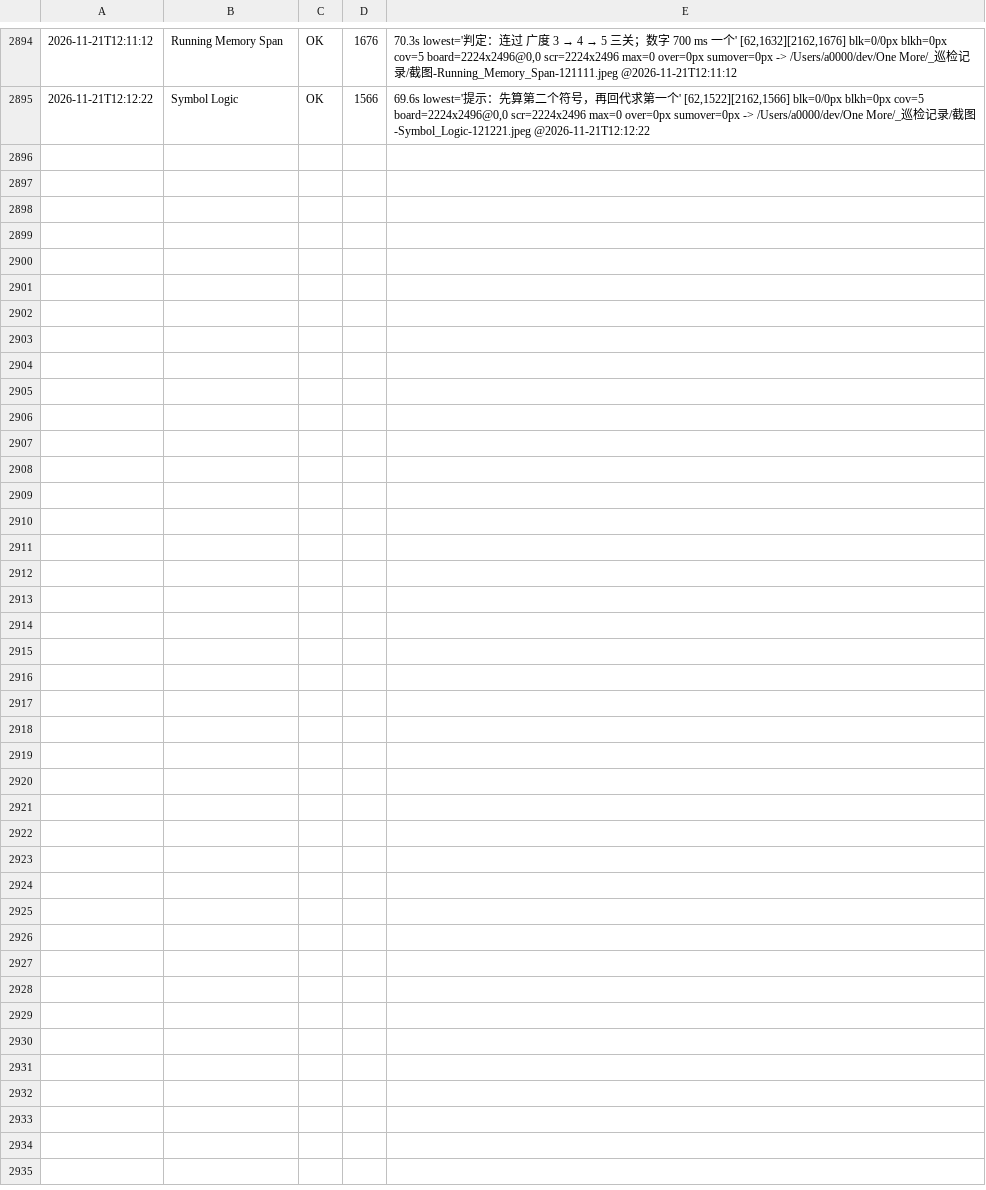
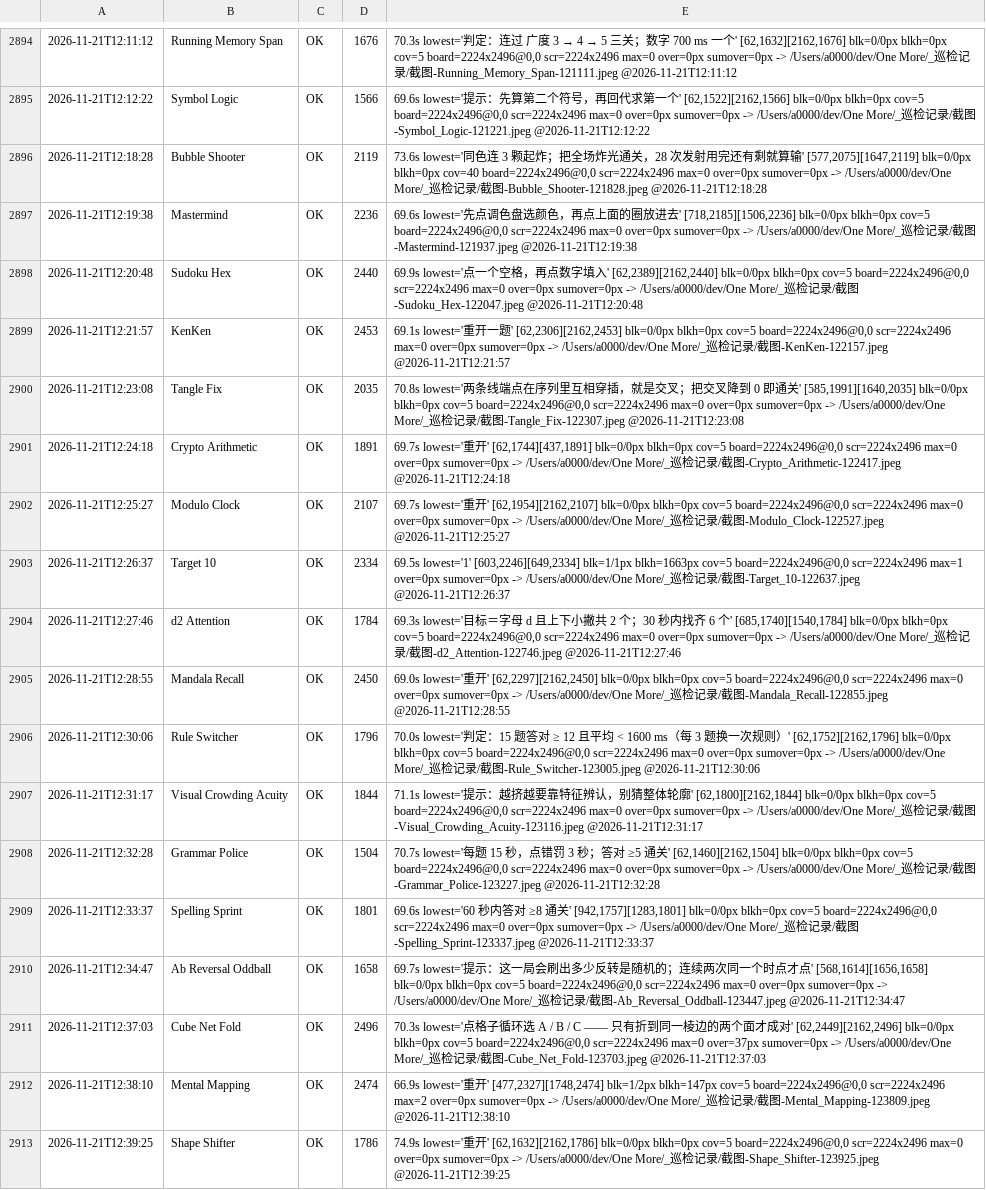
Before and after one commit to AWEsome639/one-more, a TSV file: _巡检记录/layout-canonical.tsv, drawn as a sheet; only a part is shown, gaps mark what is left out.

Commit message:
台账补 12:1x-12:3x 的 18 款均匀抽样记录。累计：今天共 49 款有新鲜截图，像素检测器 --today 扫描 cov>=0.60 的 0 款 ⇒ 当前构建在这 49 款（覆盖 49/354 约 14%）上无一处底部被切。

```diff
--- a/_巡检记录/layout-canonical.tsv
+++ b/_巡检记录/layout-canonical.tsv
@@ -2895 +2895,19 @@
 2026-11-21T12:12:22	Symbol Logic	OK	1566	69.6s lowest='提示：先算第二个符号，再回代求第一个' [62,1522][2162,1566] blk=0/0px blkh=0px cov=5 board=2224x2496@0,0 scr=2224x2496 max=0 over=0px sumover=0px -> /Users/a0000/dev/One More/_巡检记录/截图-Symbol_Logic-121221.jpeg @2026-11-21T12:12:22
+2026-11-21T12:18:28	Bubble Shooter	OK	2119	73.6s lowest='同色连 3 颗起炸；把全场炸光通关，28 次发射用完还有剩就算输' [577,2075][1647,2119] blk=0/0px blkh=0px cov=40 board=2224x2496@0,0 scr=2224x2496 max=0 over=0px sumover=0px -> /Users/a0000/dev/One More/_巡检记录/截图-Bubble_Shooter-121828.jpeg @2026-11-21T12:18:28
+2026-11-21T12:19:38	Mastermind	OK	2236	69.6s lowest='先点调色盘选颜色，再点上面的圈放进去' [718,2185][1506,2236] blk=0/0px blkh=0px cov=5 board=2224x2496@0,0 scr=2224x2496 max=0 over=0px sumover=0px -> /Users/a0000/dev/One More/_巡检记录/截图-Mastermind-121937.jpeg @2026-11-21T12:19:38
+2026-11-21T12:20:48	Sudoku Hex	OK	2440	69.9s lowest='点一个空格，再点数字填入' [62,2389][2162,2440] blk=0/0px blkh=0px cov=5 board=2224x2496@0,0 scr=2224x2496 max=0 over=0px sumover=0px -> /Users/a0000/dev/One More/_巡检记录/截图-Sudoku_Hex-122047.jpeg @2026-11-21T12:20:48
+2026-11-21T12:21:57	KenKen	OK	2453	69.1s lowest='重开一题' [62,2306][2162,2453] blk=0/0px blkh=0px cov=5 board=2224x2496@0,0 scr=2224x2496 max=0 over=0px sumover=0px -> /Users/a0000/dev/One More/_巡检记录/截图-KenKen-122157.jpeg @2026-11-21T12:21:57
+2026-11-21T12:23:08	Tangle Fix	OK	2035	70.8s lowest='两条线端点在序列里互相穿插，就是交叉；把交叉降到 0 即通关' [585,1991][1640,2035] blk=0/0px blkh=0px cov=5 board=2224x2496@0,0 scr=2224x2496 max=0 over=0px sumover=0px -> /Users/a0000/dev/One More/_巡检记录/截图-Tangle_Fix-122307.jpeg @2026-11-21T12:23:08
+2026-11-21T12:24:18	Crypto Arithmetic	OK	1891	69.7s lowest='重开' [62,1744][437,1891] blk=0/0px blkh=0px cov=5 board=2224x2496@0,0 scr=2224x2496 max=0 over=0px sumover=0px -> /Users/a0000/dev/One More/_巡检记录/截图-Crypto_Arithmetic-122417.jpeg @2026-11-21T12:24:18
+2026-11-21T12:25:27	Modulo Clock	OK	2107	69.7s lowest='重开' [62,1954][2162,2107] blk=0/0px blkh=0px cov=5 board=2224x2496@0,0 scr=2224x2496 max=0 over=0px sumover=0px -> /Users/a0000/dev/One More/_巡检记录/截图-Modulo_Clock-122527.jpeg @2026-11-21T12:25:27
+2026-11-21T12:26:37	Target 10	OK	2334	69.5s lowest='1' [603,2246][649,2334] blk=1/1px blkh=1663px cov=5 board=2224x2496@0,0 scr=2224x2496 max=1 over=0px sumover=0px -> /Users/a0000/dev/One More/_巡检记录/截图-Target_10-122637.jpeg @2026-11-21T12:26:37
+2026-11-21T12:27:46	d2 Attention	OK	1784	69.3s lowest='目标＝字母 d 且上下小撇共 2 个；30 秒内找齐 6 个' [685,1740][1540,1784] blk=0/0px blkh=0px cov=5 board=2224x2496@0,0 scr=2224x2496 max=0 over=0px sumover=0px -> /Users/a0000/dev/One More/_巡检记录/截图-d2_Attention-122746.jpeg @2026-11-21T12:27:46
+2026-11-21T12:28:55	Mandala Recall	OK	2450	69.0s lowest='重开' [62,2297][2162,2450] blk=0/0px blkh=0px cov=5 board=2224x2496@0,0 scr=2224x2496 max=0 over=0px sumover=0px -> /Users/a0000/dev/One More/_巡检记录/截图-Mandala_Recall-122855.jpeg @2026-11-21T12:28:55
+2026-11-21T12:30:06	Rule Switcher	OK	1796	70.0s lowest='判定：15 题答对 ≥ 12 且平均 < 1600 ms（每 3 题换一次规则）' [62,1752][2162,1796] blk=0/0px blkh=0px cov=5 board=2224x2496@0,0 scr=2224x2496 max=0 over=0px sumover=0px -> /Users/a0000/dev/One More/_巡检记录/截图-Rule_Switcher-123005.jpeg @2026-11-21T12:30:06
+2026-11-21T12:31:17	Visual Crowding Acuity	OK	1844	71.1s lowest='提示：越挤越要靠特征辨认，别猜整体轮廓' [62,1800][2162,1844] blk=0/0px blkh=0px cov=5 board=2224x2496@0,0 scr=2224x2496 max=0 over=0px sumover=0px -> /Users/a0000/dev/One More/_巡检记录/截图-Visual_Crowding_Acuity-123116.jpeg @2026-11-21T12:31:17
+2026-11-21T12:32:28	Grammar Police	OK	1504	70.7s lowest='每题 15 秒，点错罚 3 秒；答对 ≥5 通关' [62,1460][2162,1504] blk=0/0px blkh=0px cov=5 board=2224x2496@0,0 scr=2224x2496 max=0 over=0px sumover=0px -> /Users/a0000/dev/One More/_巡检记录/截图-Grammar_Police-123227.jpeg @2026-11-21T12:32:28
+2026-11-21T12:33:37	Spelling Sprint	OK	1801	69.6s lowest='60 秒内答对 ≥8 通关' [942,1757][1283,1801] blk=0/0px blkh=0px cov=5 board=2224x2496@0,0 scr=2224x2496 max=0 over=0px sumover=0px -> /Users/a0000/dev/One More/_巡检记录/截图-Spelling_Sprint-123337.jpeg @2026-11-21T12:33:37
+2026-11-21T12:34:47	Ab Reversal Oddball	OK	1658	69.7s lowest='提示：这一局会刷出多少反转是随机的；连续两次同一个时点才点' [568,1614][1656,1658] blk=0/0px blkh=0px cov=5 board=2224x2496@0,0 scr=2224x2496 max=0 over=0px sumover=0px -> /Users/a0000/dev/One More/_巡检记录/截图-Ab_Reversal_Oddball-123447.jpeg @2026-11-21T12:34:47
+2026-11-21T12:37:03	Cube Net Fold	OK	2496	70.3s lowest='点格子循环选 A / B / C —— 只有折到同一棱边的两个面才成对' [62,2449][2162,2496] blk=0/0px blkh=0px cov=5 board=2224x2496@0,0 scr=2224x2496 max=0 over=37px sumover=0px -> /Users/a0000/dev/One More/_巡检记录/截图-Cube_Net_Fold-123703.jpeg @2026-11-21T12:37:03
+2026-11-21T12:38:10	Mental Mapping	OK	2474	66.9s lowest='重开' [477,2327][1748,2474] blk=1/2px blkh=147px cov=5 board=2224x2496@0,0 scr=2224x2496 max=2 over=0px sumover=0px -> /Users/a0000/dev/One More/_巡检记录/截图-Mental_Mapping-123809.jpeg @2026-11-21T12:38:10
+2026-11-21T12:39:25	Shape Shifter	OK	1786	74.9s lowest='重开' [62,1632][2162,1786] blk=0/0px blkh=0px cov=5 board=2224x2496@0,0 scr=2224x2496 max=0 over=0px sumover=0px -> /Users/a0000/dev/One More/_巡检记录/截图-Shape_Shifter-123925.jpeg @2026-11-21T12:39:25
```
